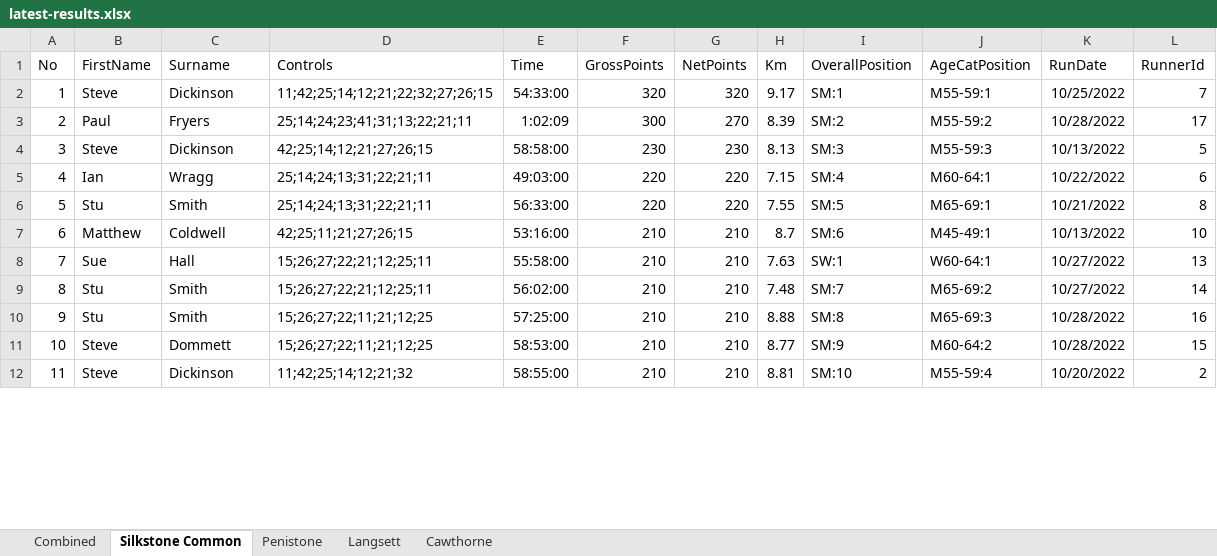
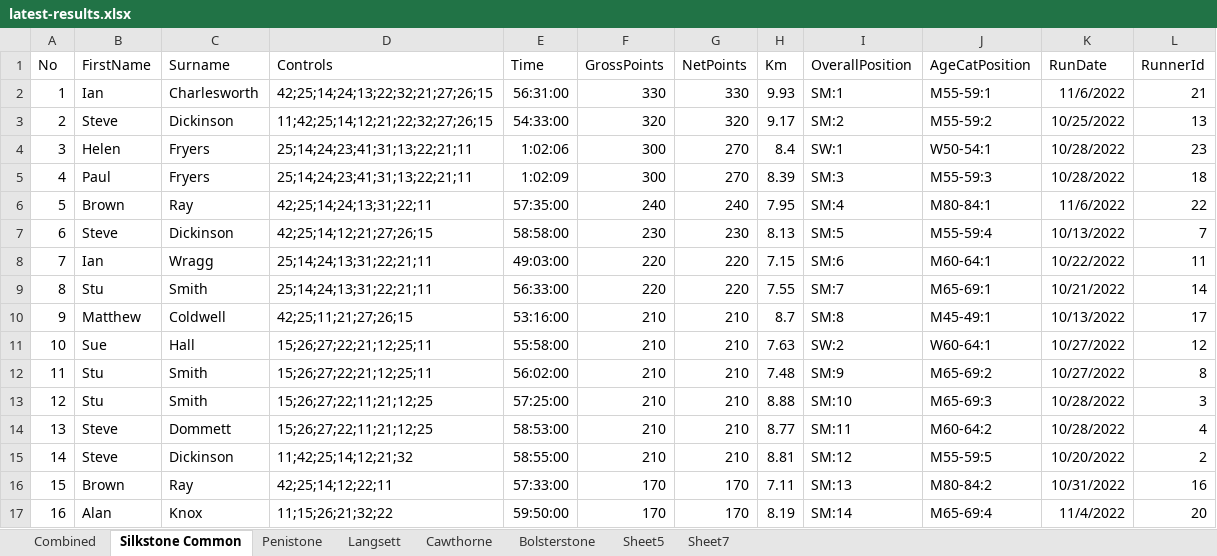
Before and after one commit to chrismhodgson/nextjs-pfrac, an Excel workbook: public/static/results/orienteering/latest-results.xlsx, sheet Silkstone Common, drawn as a sheet; only a part is shown; values as stored, in another font and other column widths than the file's, no borders; addresses are those after the commit; the diff covers the shown part only; the diff names each change by its address in the sheet, - before the commit and + after, or states it on an @@ line.

```diff
--- a/public/static/results/orienteering/latest-results.xlsx (sheet Silkstone Common)
+++ b/public/static/results/orienteering/latest-results.xlsx (sheet Silkstone Common)
+sheet tab: Bolsterstone
+sheet tab: Sheet5
+sheet tab: Sheet7
+row 2: 1 | Ian | Charlesworth | 42;25;14;24;13;22;32;21;27;26;15 | 56:31:00 | 330 | 330 | 9.93 | SM:1 | M55-59:1 | 11/6/2022 | 21
@@ column A (No) renumbered from row 3 down @@
-I3 (OverallPosition): SM:1
+I3 (OverallPosition): SM:2
-J3 (AgeCatPosition): M55-59:1
+J3 (AgeCatPosition): M55-59:2
-L3 (RunnerId): 7
+L3 (RunnerId): 13
+row 4: 3 | Helen | Fryers | 25;14;24;23;41;31;13;22;21;11 | 1:02:06 | 300 | 270 | 8.4 | SW:1 | W50-54:1 | 10/28/2022 | 23
-I5 (OverallPosition): SM:2
+I5 (OverallPosition): SM:3
-J5 (AgeCatPosition): M55-59:2
+J5 (AgeCatPosition): M55-59:3
-L5 (RunnerId): 17
+L5 (RunnerId): 18
+row 6: 5 | Brown | Ray | 42;25;14;24;13;31;22;11 | 57:35:00 | 240 | 240 | 7.95 | SM:4 | M80-84:1 | 11/6/2022 | 22
-I7 (OverallPosition): SM:3
+I7 (OverallPosition): SM:5
-J7 (AgeCatPosition): M55-59:3
+J7 (AgeCatPosition): M55-59:4
-L7 (RunnerId): 5
+L7 (RunnerId): 7
-I8 (OverallPosition): SM:4
+I8 (OverallPosition): SM:6
-L8 (RunnerId): 6
+L8 (RunnerId): 11
-I9 (OverallPosition): SM:5
+I9 (OverallPosition): SM:7
-L9 (RunnerId): 8
+L9 (RunnerId): 14
-I10 (OverallPosition): SM:6
+I10 (OverallPosition): SM:8
-L10 (RunnerId): 10
+L10 (RunnerId): 17
-I11 (OverallPosition): SW:1
+I11 (OverallPosition): SW:2
-L11 (RunnerId): 13
+L11 (RunnerId): 12
-I12 (OverallPosition): SM:7
+I12 (OverallPosition): SM:9
-L12 (RunnerId): 14
+L12 (RunnerId): 8
-I13 (OverallPosition): SM:8
+I13 (OverallPosition): SM:10
-L13 (RunnerId): 16
+L13 (RunnerId): 3
-I14 (OverallPosition): SM:9
+I14 (OverallPosition): SM:11
-L14 (RunnerId): 15
+L14 (RunnerId): 4
-I15 (OverallPosition): SM:10
+I15 (OverallPosition): SM:12
-J15 (AgeCatPosition): M55-59:4
+J15 (AgeCatPosition): M55-59:5
+row 16: 15 | Brown | Ray | 42;25;14;12;22;11 | 57:33:00 | 170 | 170 | 7.11 | SM:13 | M80-84:2 | 10/31/2022 | 16
+row 17: 16 | Alan | Knox | 11;15;26;21;32;22 | 59:50:00 | 170 | 170 | 8.19 | SM:14 | M65-69:4 | 11/4/2022 | 20
```
Also changed, not shown: 1 added row and 12 edited cells elsewhere in this sheet, sheet Combined, sheet Langsett, sheet Cawthorne, 1 other file.
